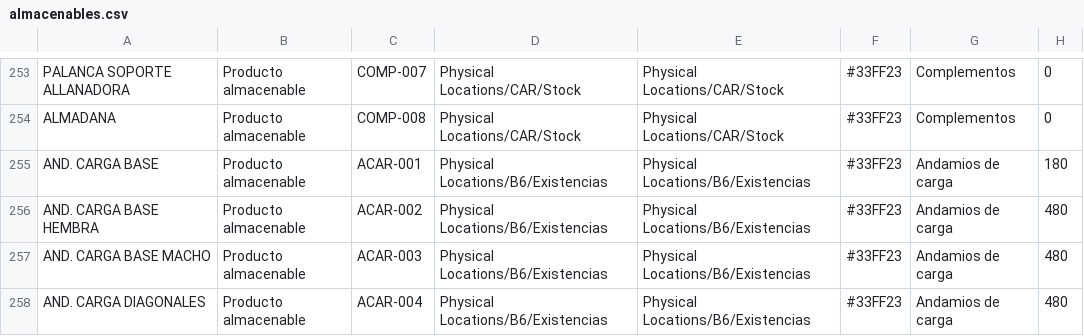
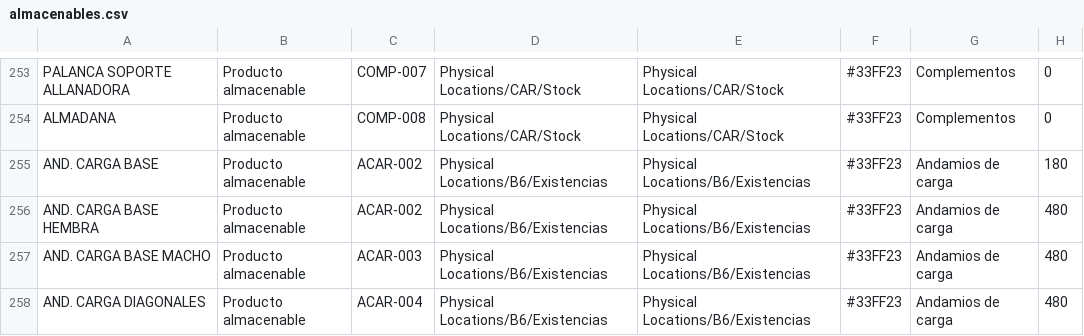
Before and after one commit to mah007/conalquipo, a CSV file: con_scripts/almacenables.csv, drawn as a sheet; only a part is shown, gaps mark what is left out; the diff names each change by its address in the sheet, - before the commit and + after, or states it on an @@ line.

Commit message:
[UPD] - Se añade cambio en codigo de producto AND. CARGA BASE

```diff
--- a/con_scripts/almacenables.csv
+++ b/con_scripts/almacenables.csv
-C255: ACAR-001
+C255: ACAR-002
```
